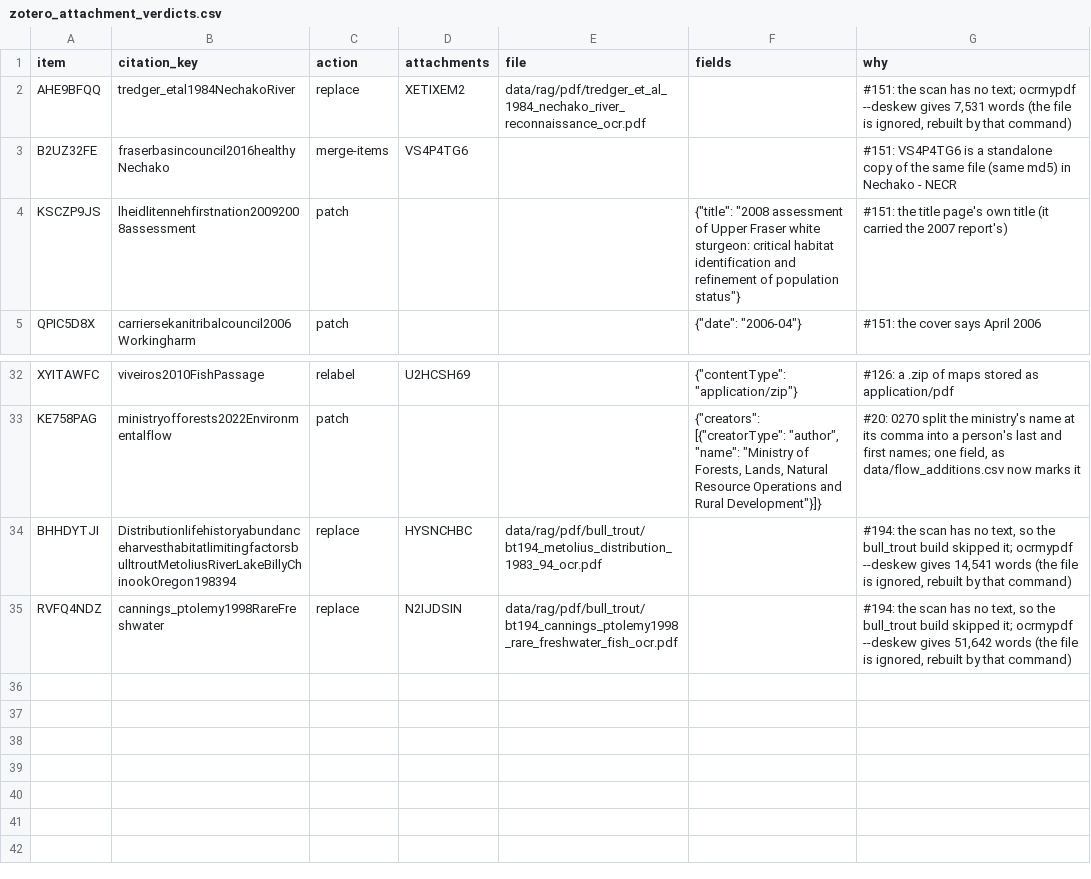
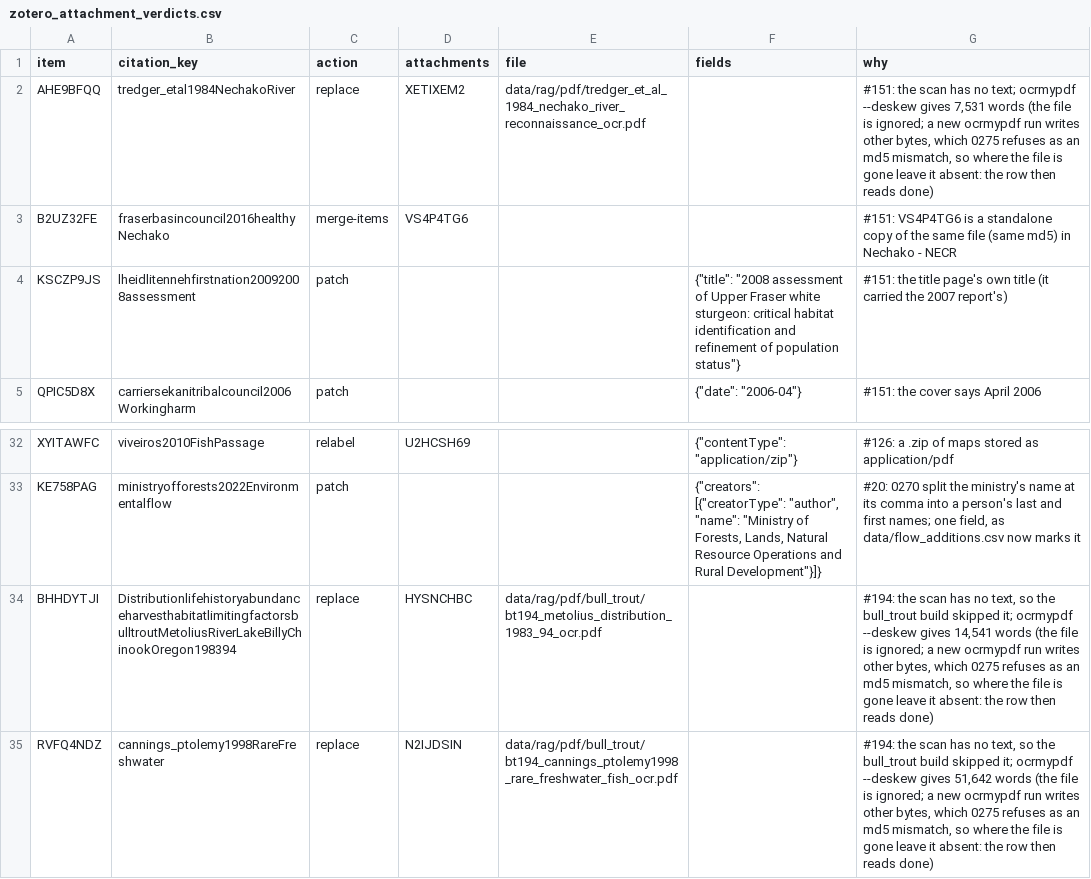
Before and after one commit to NewGraphEnvironment/knowledge, a CSV file: data/zotero_attachment_verdicts.csv, drawn as a sheet; only a part is shown, gaps mark what is left out.

```diff
--- a/data/zotero_attachment_verdicts.csv
+++ b/data/zotero_attachment_verdicts.csv
@@ -1,3 +1,3 @@
 item,citation_key,action,attachments,file,fields,why
-AHE9BFQQ,tredger_etal1984NechakoRiver,replace,XETIXEM2,data/rag/pdf/tredger_et_al_1984_nechako_river_reconnaissance_ocr.pdf,,"#151: the scan has no text; ocrmypdf --deskew gives 7,531 words (the file is ignored, rebuilt by that command)"
+AHE9BFQQ,tredger_etal1984NechakoRiver,replace,XETIXEM2,data/rag/pdf/tredger_et_al_1984_nechako_river_reconnaissance_ocr.pdf,,"#151: the scan has no text; ocrmypdf --deskew gives 7,531 words (the file is ignored; a new ocrmypdf run writes other bytes, which 0275 refuses as an md5 mismatch, so where the file is gone leave it absent: the row then reads done)"
 B2UZ32FE,fraserbasincouncil2016healthyNechako,merge-items,VS4P4TG6,,,#151: VS4P4TG6 is a standalone copy of the same file (same md5) in Nechako - NECR
@@ -33,3 +33,3 @@ XYITAWFC,viveiros2010FishPassage,relabel,U2HCSH69,,"{""contentType"": ""applicat
 KE758PAG,ministryofforests2022Environmentalflow,patch,,,"{""creators"": [{""creatorType"": ""author"", ""name"": ""Ministry of Forests, Lands, Natural Resource Operations and Rural Development""}]}","#20: 0270 split the ministry's name at its comma into a person's last and first names; one field, as data/flow_additions.csv now marks it"
-BHHDYTJI,DistributionlifehistoryabundanceharvesthabitatlimitingfactorsbulltroutMetoliusRiverLakeBillyChinookOregon198394,replace,HYSNCHBC,data/rag/pdf/bull_trout/bt194_metolius_distribution_1983_94_ocr.pdf,,"#194: the scan has no text, so the bull_trout build skipped it; ocrmypdf --deskew gives 14,541 words (the file is ignored, rebuilt by that command)"
-RVFQ4NDZ,cannings_ptolemy1998RareFreshwater,replace,N2IJDSIN,data/rag/pdf/bull_trout/bt194_cannings_ptolemy1998_rare_freshwater_fish_ocr.pdf,,"#194: the scan has no text, so the bull_trout build skipped it; ocrmypdf --deskew gives 51,642 words (the file is ignored, rebuilt by that command)"
+BHHDYTJI,DistributionlifehistoryabundanceharvesthabitatlimitingfactorsbulltroutMetoliusRiverLakeBillyChinookOregon198394,replace,HYSNCHBC,data/rag/pdf/bull_trout/bt194_metolius_distribution_1983_94_ocr.pdf,,"#194: the scan has no text, so the bull_trout build skipped it; ocrmypdf --deskew gives 14,541 words (the file is ignored; a new ocrmypdf run writes other bytes, which 0275 refuses as an md5 mismatch, so where the file is gone leave it absent: the row then reads done)"
+RVFQ4NDZ,cannings_ptolemy1998RareFreshwater,replace,N2IJDSIN,data/rag/pdf/bull_trout/bt194_cannings_ptolemy1998_rare_freshwater_fish_ocr.pdf,,"#194: the scan has no text, so the bull_trout build skipped it; ocrmypdf --deskew gives 51,642 words (the file is ignored; a new ocrmypdf run writes other bytes, which 0275 refuses as an md5 mismatch, so where the file is gone leave it absent: the row then reads done)"
```
Also changed, not shown: 6 other files.
